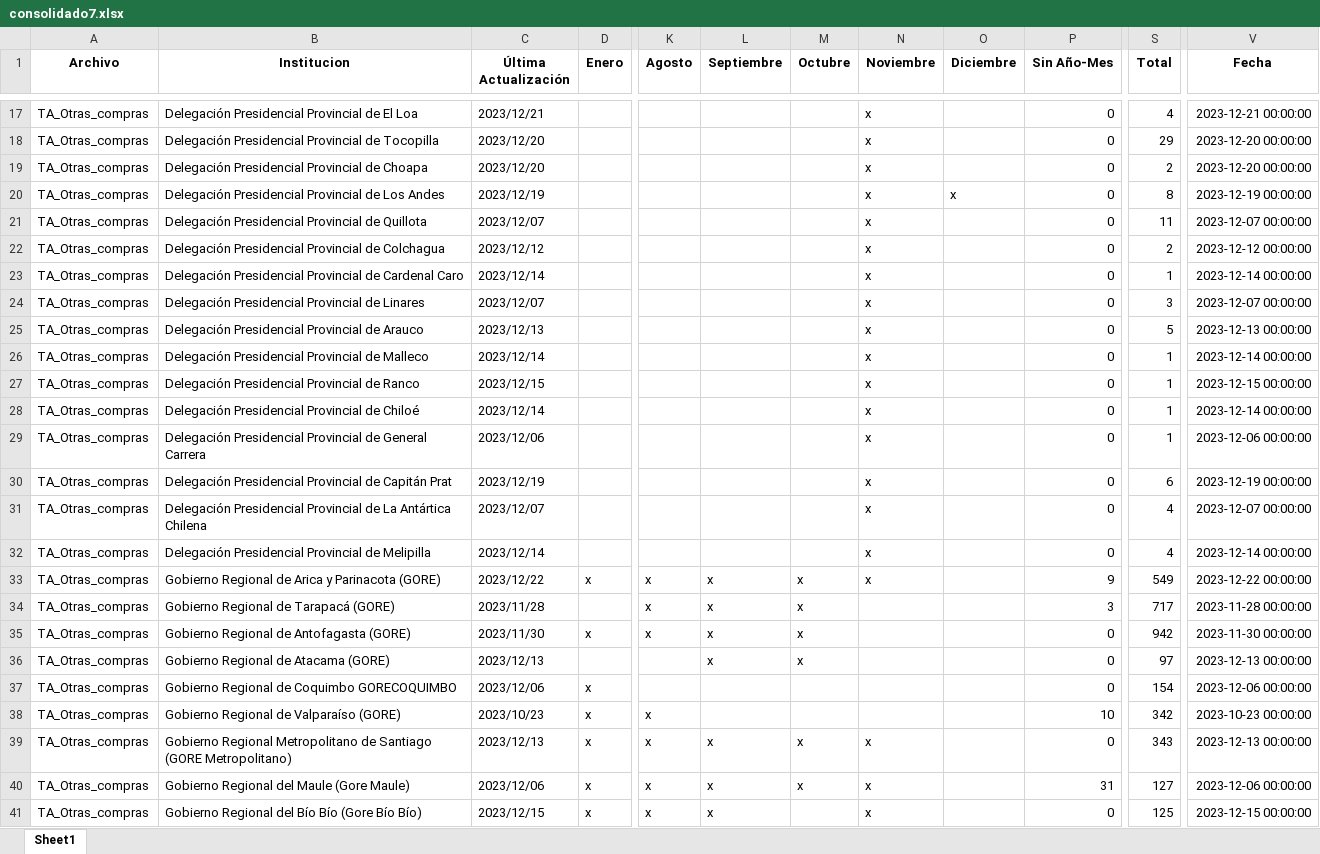
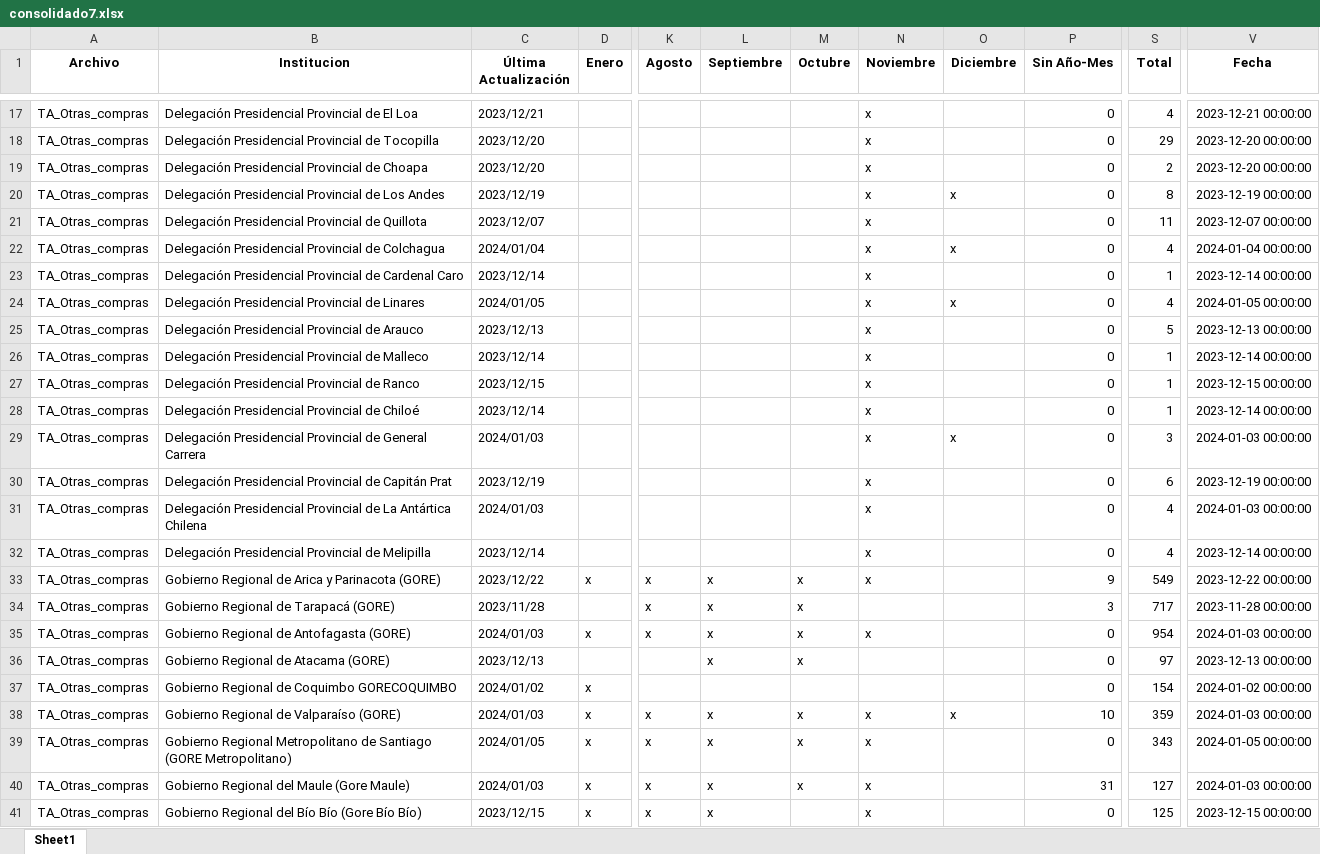
Before and after one commit to Sud-Austral/action_transparencia, an Excel workbook: consolidado7.xlsx, sheet Sheet1, drawn as a sheet; only a part is shown, gaps mark what is left out; values as stored, in another font and other column widths than the file's, no borders; the diff covers the shown part only; the diff names each change by its address in the sheet, - before the commit and + after, or states it on an @@ line.

```diff
--- a/consolidado7.xlsx (sheet Sheet1)
+++ b/consolidado7.xlsx (sheet Sheet1)
-C22 (Última Actualización): 2023/12/12
+C22 (Última Actualización): 2024/01/04
-O22 (Diciembre): (empty)
+O22 (Diciembre): x
-S22 (Total): 2
+S22 (Total): 4
-V22 (Fecha): 2023-12-12 00:00:00
+V22 (Fecha): 2024-01-04 00:00:00
-C24 (Última Actualización): 2023/12/07
+C24 (Última Actualización): 2024/01/05
-O24 (Diciembre): (empty)
+O24 (Diciembre): x
-S24 (Total): 3
+S24 (Total): 4
-V24 (Fecha): 2023-12-07 00:00:00
+V24 (Fecha): 2024-01-05 00:00:00
-C29 (Última Actualización): 2023/12/06
+C29 (Última Actualización): 2024/01/03
-O29 (Diciembre): (empty)
+O29 (Diciembre): x
-S29 (Total): 1
+S29 (Total): 3
-V29 (Fecha): 2023-12-06 00:00:00
+V29 (Fecha): 2024-01-03 00:00:00
-C31 (Última Actualización): 2023/12/07
+C31 (Última Actualización): 2024/01/03
-V31 (Fecha): 2023-12-07 00:00:00
+V31 (Fecha): 2024-01-03 00:00:00
-C35 (Última Actualización): 2023/11/30
+C35 (Última Actualización): 2024/01/03
-N35 (Noviembre): (empty)
+N35 (Noviembre): x
-S35 (Total): 942
+S35 (Total): 954
-V35 (Fecha): 2023-11-30 00:00:00
+V35 (Fecha): 2024-01-03 00:00:00
-C37 (Última Actualización): 2023/12/06
+C37 (Última Actualización): 2024/01/02
-V37 (Fecha): 2023-12-06 00:00:00
+V37 (Fecha): 2024-01-02 00:00:00
-C38 (Última Actualización): 2023/10/23
+C38 (Última Actualización): 2024/01/03
-L38 (Septiembre): (empty)
+L38 (Septiembre): x
-M38 (Octubre): (empty)
+M38 (Octubre): x
-N38 (Noviembre): (empty)
+N38 (Noviembre): x
-O38 (Diciembre): (empty)
+O38 (Diciembre): x
-S38 (Total): 342
+S38 (Total): 359
-V38 (Fecha): 2023-10-23 00:00:00
+V38 (Fecha): 2024-01-03 00:00:00
-C39 (Última Actualización): 2023/12/13
+C39 (Última Actualización): 2024/01/05
-V39 (Fecha): 2023-12-13 00:00:00
+V39 (Fecha): 2024-01-05 00:00:00
-C40 (Última Actualización): 2023/12/06
+C40 (Última Actualización): 2024/01/03
-V40 (Fecha): 2023-12-06 00:00:00
+V40 (Fecha): 2024-01-03 00:00:00
```
Also changed, not shown: 4 added rows and 422 edited cells elsewhere in this sheet.
